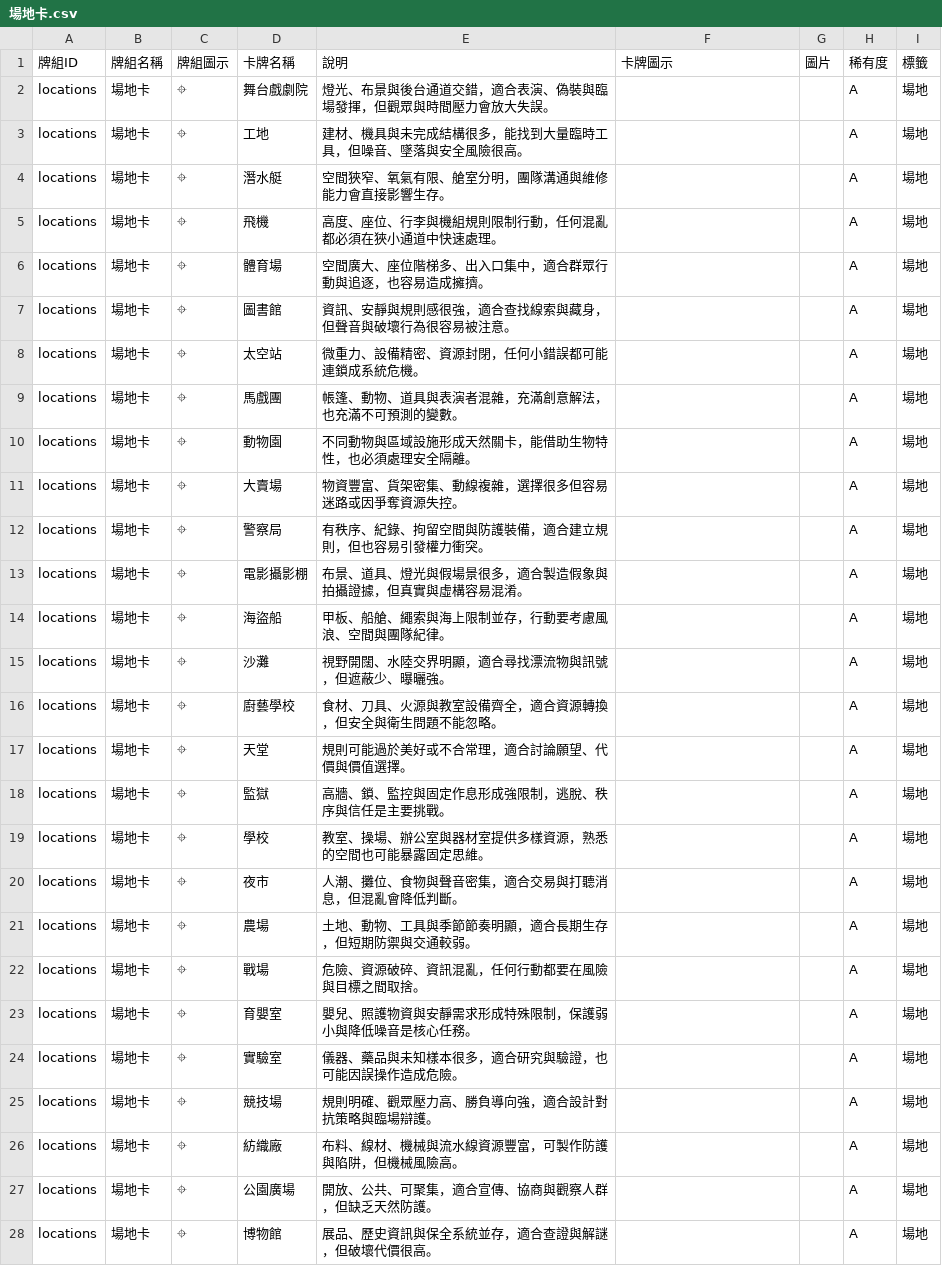
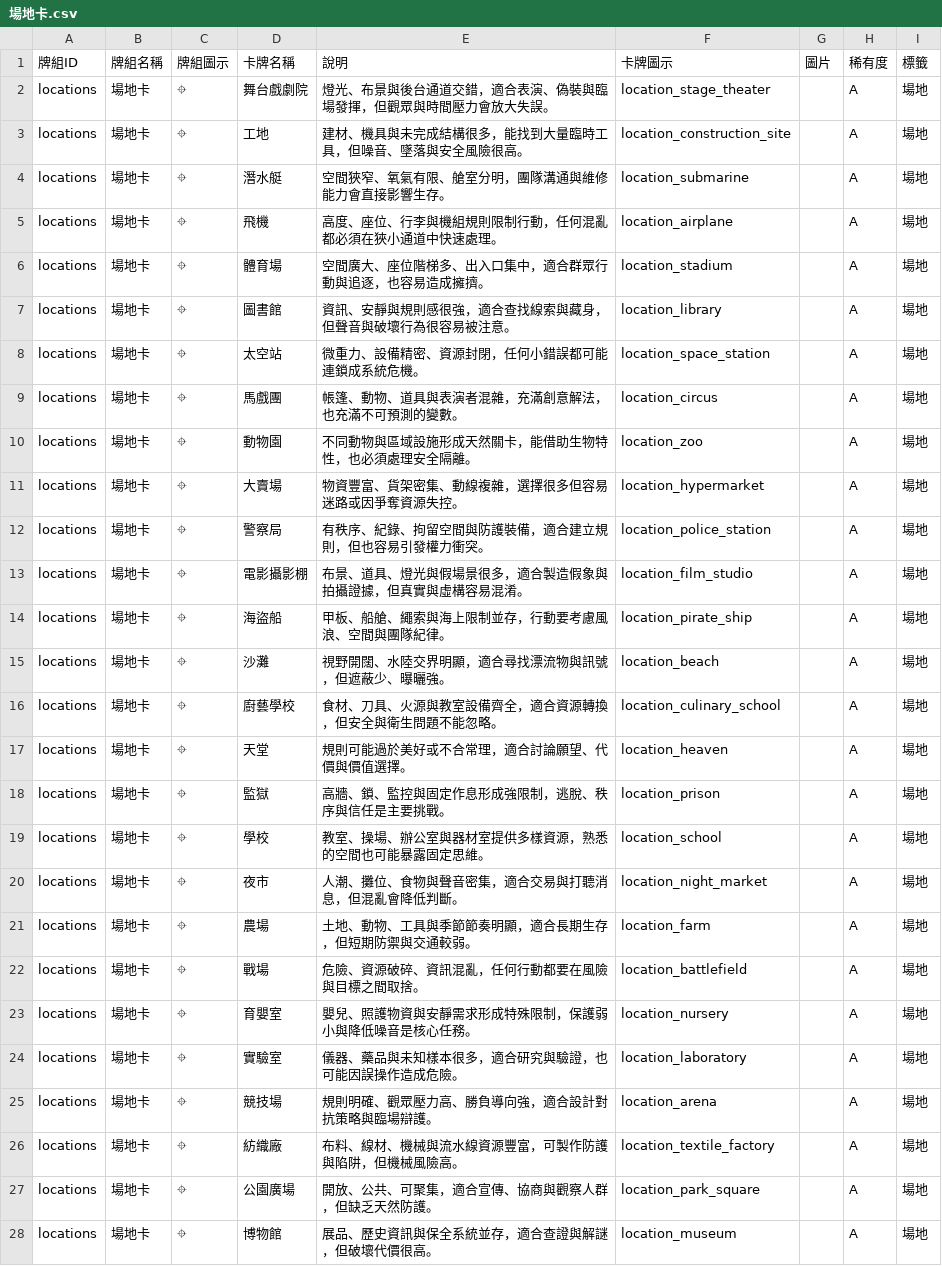
Before and after one commit to macrokernel3000/debatevision, a CSV file: data/cards/場地卡.csv, drawn as a sheet; only a part is shown; the diff covers the shown part only.

```diff
--- a/data/cards/場地卡.csv
+++ b/data/cards/場地卡.csv
@@ -1,28 +1,28 @@
 牌組ID,牌組名稱,牌組圖示,卡牌名稱,說明,卡牌圖示,圖片,稀有度,標籤
-locations,場地卡,⌖,舞台戲劇院,燈光、布景與後台通道交錯，適合表演、偽裝與臨場發揮，但觀眾與時間壓力會放大失誤。,,,A,場地
-locations,場地卡,⌖,工地,建材、機具與未完成結構很多，能找到大量臨時工具，但噪音、墜落與安全風險很高。,,,A,場地
-locations,場地卡,⌖,潛水艇,空間狹窄、氧氣有限、艙室分明，團隊溝通與維修能力會直接影響生存。,,,A,場地
-locations,場地卡,⌖,飛機,高度、座位、行李與機組規則限制行動，任何混亂都必須在狹小通道中快速處理。,,,A,場地
-locations,場地卡,⌖,體育場,空間廣大、座位階梯多、出入口集中，適合群眾行動與追逐，也容易造成擁擠。,,,A,場地
-locations,場地卡,⌖,圖書館,資訊、安靜與規則感很強，適合查找線索與藏身，但聲音與破壞行為很容易被注意。,,,A,場地
-locations,場地卡,⌖,太空站,微重力、設備精密、資源封閉，任何小錯誤都可能連鎖成系統危機。,,,A,場地
-locations,場地卡,⌖,馬戲團,帳篷、動物、道具與表演者混雜，充滿創意解法，也充滿不可預測的變數。,,,A,場地
-locations,場地卡,⌖,動物園,不同動物與區域設施形成天然關卡，能借助生物特性，也必須處理安全隔離。,,,A,場地
-locations,場地卡,⌖,大賣場,物資豐富、貨架密集、動線複雜，選擇很多但容易迷路或因爭奪資源失控。,,,A,場地
-locations,場地卡,⌖,警察局,有秩序、紀錄、拘留空間與防護裝備，適合建立規則，但也容易引發權力衝突。,,,A,場地
-locations,場地卡,⌖,電影攝影棚,布景、道具、燈光與假場景很多，適合製造假象與拍攝證據，但真實與虛構容易混淆。,,,A,場地
-locations,場地卡,⌖,海盜船,甲板、船艙、繩索與海上限制並存，行動要考慮風浪、空間與團隊紀律。,,,A,場地
-locations,場地卡,⌖,沙灘,視野開闊、水陸交界明顯，適合尋找漂流物與訊號，但遮蔽少、曝曬強。,,,A,場地
-locations,場地卡,⌖,廚藝學校,食材、刀具、火源與教室設備齊全，適合資源轉換，但安全與衛生問題不能忽略。,,,A,場地
-locations,場地卡,⌖,天堂,規則可能過於美好或不合常理，適合討論願望、代價與價值選擇。,,,A,場地
-locations,場地卡,⌖,監獄,高牆、鎖、監控與固定作息形成強限制，逃脫、秩序與信任是主要挑戰。,,,A,場地
-locations,場地卡,⌖,學校,教室、操場、辦公室與器材室提供多樣資源，熟悉的空間也可能暴露固定思維。,,,A,場地
-locations,場地卡,⌖,夜市,人潮、攤位、食物與聲音密集，適合交易與打聽消息，但混亂會降低判斷。,,,A,場地
-locations,場地卡,⌖,農場,土地、動物、工具與季節節奏明顯，適合長期生存，但短期防禦與交通較弱。,,,A,場地
-locations,場地卡,⌖,戰場,危險、資源破碎、資訊混亂，任何行動都要在風險與目標之間取捨。,,,A,場地
-locations,場地卡,⌖,育嬰室,嬰兒、照護物資與安靜需求形成特殊限制，保護弱小與降低噪音是核心任務。,,,A,場地
-locations,場地卡,⌖,實驗室,儀器、藥品與未知樣本很多，適合研究與驗證，也可能因誤操作造成危險。,,,A,場地
-locations,場地卡,⌖,競技場,規則明確、觀眾壓力高、勝負導向強，適合設計對抗策略與臨場辯護。,,,A,場地
-locations,場地卡,⌖,紡織廠,布料、線材、機械與流水線資源豐富，可製作防護與陷阱，但機械風險高。,,,A,場地
-locations,場地卡,⌖,公園廣場,開放、公共、可聚集，適合宣傳、協商與觀察人群，但缺乏天然防護。,,,A,場地
-locations,場地卡,⌖,博物館,展品、歷史資訊與保全系統並存，適合查證與解謎，但破壞代價很高。,,,A,場地
+locations,場地卡,⌖,舞台戲劇院,燈光、布景與後台通道交錯，適合表演、偽裝與臨場發揮，但觀眾與時間壓力會放大失誤。,location_stage_theater,,A,場地
+locations,場地卡,⌖,工地,建材、機具與未完成結構很多，能找到大量臨時工具，但噪音、墜落與安全風險很高。,location_construction_site,,A,場地
+locations,場地卡,⌖,潛水艇,空間狹窄、氧氣有限、艙室分明，團隊溝通與維修能力會直接影響生存。,location_submarine,,A,場地
+locations,場地卡,⌖,飛機,高度、座位、行李與機組規則限制行動，任何混亂都必須在狹小通道中快速處理。,location_airplane,,A,場地
+locations,場地卡,⌖,體育場,空間廣大、座位階梯多、出入口集中，適合群眾行動與追逐，也容易造成擁擠。,location_stadium,,A,場地
+locations,場地卡,⌖,圖書館,資訊、安靜與規則感很強，適合查找線索與藏身，但聲音與破壞行為很容易被注意。,location_library,,A,場地
+locations,場地卡,⌖,太空站,微重力、設備精密、資源封閉，任何小錯誤都可能連鎖成系統危機。,location_space_station,,A,場地
+locations,場地卡,⌖,馬戲團,帳篷、動物、道具與表演者混雜，充滿創意解法，也充滿不可預測的變數。,location_circus,,A,場地
+locations,場地卡,⌖,動物園,不同動物與區域設施形成天然關卡，能借助生物特性，也必須處理安全隔離。,location_zoo,,A,場地
+locations,場地卡,⌖,大賣場,物資豐富、貨架密集、動線複雜，選擇很多但容易迷路或因爭奪資源失控。,location_hypermarket,,A,場地
+locations,場地卡,⌖,警察局,有秩序、紀錄、拘留空間與防護裝備，適合建立規則，但也容易引發權力衝突。,location_police_station,,A,場地
+locations,場地卡,⌖,電影攝影棚,布景、道具、燈光與假場景很多，適合製造假象與拍攝證據，但真實與虛構容易混淆。,location_film_studio,,A,場地
+locations,場地卡,⌖,海盜船,甲板、船艙、繩索與海上限制並存，行動要考慮風浪、空間與團隊紀律。,location_pirate_ship,,A,場地
+locations,場地卡,⌖,沙灘,視野開闊、水陸交界明顯，適合尋找漂流物與訊號，但遮蔽少、曝曬強。,location_beach,,A,場地
+locations,場地卡,⌖,廚藝學校,食材、刀具、火源與教室設備齊全，適合資源轉換，但安全與衛生問題不能忽略。,location_culinary_school,,A,場地
+locations,場地卡,⌖,天堂,規則可能過於美好或不合常理，適合討論願望、代價與價值選擇。,location_heaven,,A,場地
+locations,場地卡,⌖,監獄,高牆、鎖、監控與固定作息形成強限制，逃脫、秩序與信任是主要挑戰。,location_prison,,A,場地
+locations,場地卡,⌖,學校,教室、操場、辦公室與器材室提供多樣資源，熟悉的空間也可能暴露固定思維。,location_school,,A,場地
+locations,場地卡,⌖,夜市,人潮、攤位、食物與聲音密集，適合交易與打聽消息，但混亂會降低判斷。,location_night_market,,A,場地
+locations,場地卡,⌖,農場,土地、動物、工具與季節節奏明顯，適合長期生存，但短期防禦與交通較弱。,location_farm,,A,場地
+locations,場地卡,⌖,戰場,危險、資源破碎、資訊混亂，任何行動都要在風險與目標之間取捨。,location_battlefield,,A,場地
+locations,場地卡,⌖,育嬰室,嬰兒、照護物資與安靜需求形成特殊限制，保護弱小與降低噪音是核心任務。,location_nursery,,A,場地
+locations,場地卡,⌖,實驗室,儀器、藥品與未知樣本很多，適合研究與驗證，也可能因誤操作造成危險。,location_laboratory,,A,場地
+locations,場地卡,⌖,競技場,規則明確、觀眾壓力高、勝負導向強，適合設計對抗策略與臨場辯護。,location_arena,,A,場地
+locations,場地卡,⌖,紡織廠,布料、線材、機械與流水線資源豐富，可製作防護與陷阱，但機械風險高。,location_textile_factory,,A,場地
+locations,場地卡,⌖,公園廣場,開放、公共、可聚集，適合宣傳、協商與觀察人群，但缺乏天然防護。,location_park_square,,A,場地
+locations,場地卡,⌖,博物館,展品、歷史資訊與保全系統並存，適合查證與解謎，但破壞代價很高。,location_museum,,A,場地
```
Also changed, not shown: 3 edited cells elsewhere in this file, data/cards/物品卡.csv, 40 other files.
